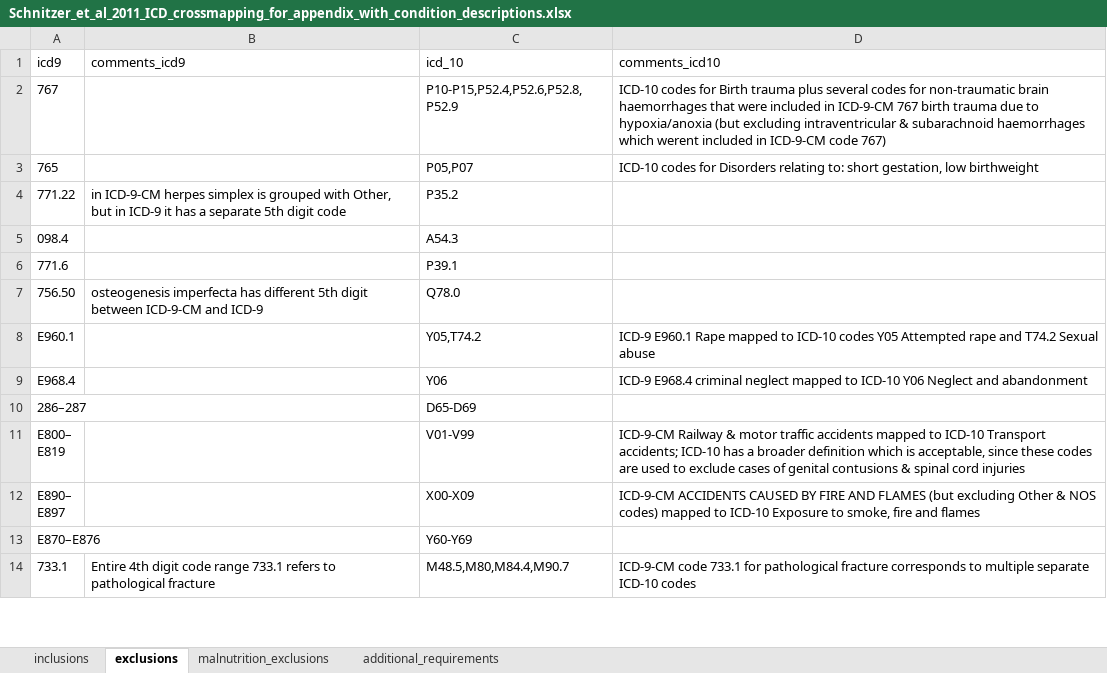
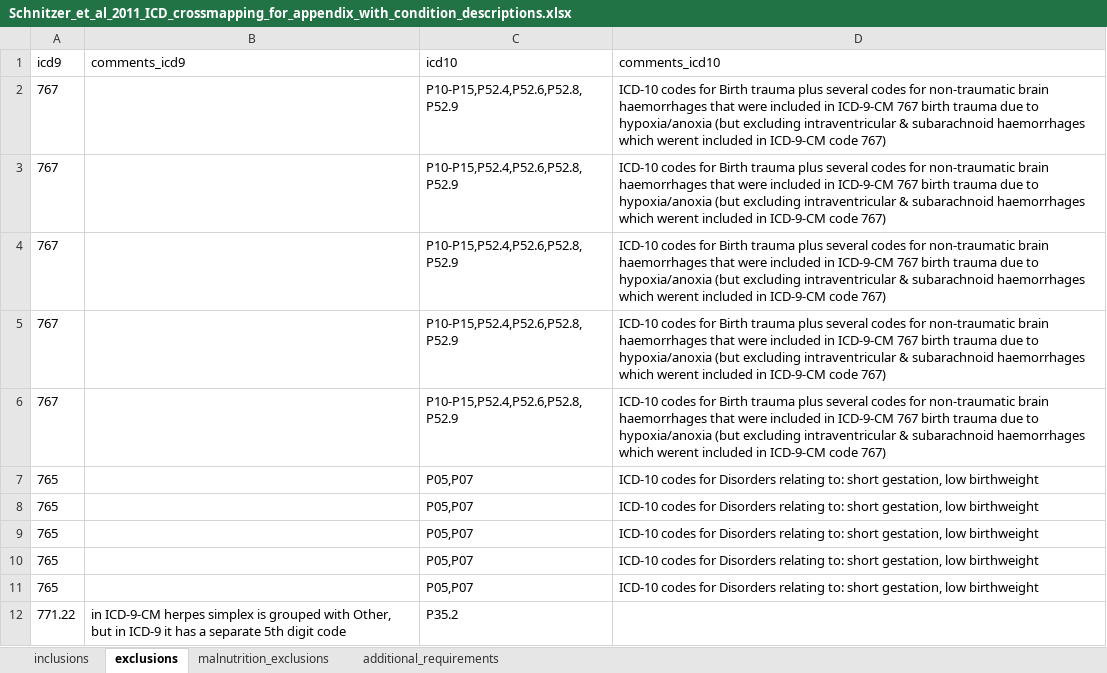
Before and after one commit to jsavinc/CHASe-outside-safe-haven, an Excel workbook: processed_ICD_codes/Schnitzer_et_al_2011_ICD_crossmapping_for_appendix_with_condition_descriptions.xlsx, sheet exclusions, drawn as a sheet; only a part is shown; the shorter side is filled out with more unchanged rows; values as stored, in another font and other column widths than the file's, no borders; the diff covers the shown part only; the diff names each change by its address in the sheet, - before the commit and + after, or states it on an @@ line.

```diff
--- a/processed_ICD_codes/Schnitzer_et_al_2011_ICD_crossmapping_for_appendix_with_condition_descriptions.xlsx (sheet exclusions)
+++ b/processed_ICD_codes/Schnitzer_et_al_2011_ICD_crossmapping_for_appendix_with_condition_descriptions.xlsx (sheet exclusions)
-C1: icd_10
+C1: icd10
+row 3: 767 |  | P10-P15,P52.4,P52.6,P52.8,P52.9 | ICD-10 codes for Birth trauma plus several codes for non-traumatic brain haemorrhages that were included in ICD-9-CM 767 birth trauma due to hypoxia/anoxia (but excluding intraventricular & subarachnoid haemorrhages which werent included in ICD-9-CM code 767)
+row 4: 767 |  | P10-P15,P52.4,P52.6,P52.8,P52.9 | ICD-10 codes for Birth trauma plus several codes for non-traumatic brain haemorrhages that were included in ICD-9-CM 767 birth trauma due to hypoxia/anoxia (but excluding intraventricular & subarachnoid haemorrhages which werent included in ICD-9-CM code 767)
+row 5: 767 |  | P10-P15,P52.4,P52.6,P52.8,P52.9 | ICD-10 codes for Birth trauma plus several codes for non-traumatic brain haemorrhages that were included in ICD-9-CM 767 birth trauma due to hypoxia/anoxia (but excluding intraventricular & subarachnoid haemorrhages which werent included in ICD-9-CM code 767)
+row 6: 767 |  | P10-P15,P52.4,P52.6,P52.8,P52.9 | ICD-10 codes for Birth trauma plus several codes for non-traumatic brain haemorrhages that were included in ICD-9-CM 767 birth trauma due to hypoxia/anoxia (but excluding intraventricular & subarachnoid haemorrhages which werent included in ICD-9-CM code 767)
+row 7: 765 |  | P05,P07 | ICD-10 codes for Disorders relating to: short gestation, low birthweight
+row 8: 765 |  | P05,P07 | ICD-10 codes for Disorders relating to: short gestation, low birthweight
+row 9: 765 |  | P05,P07 | ICD-10 codes for Disorders relating to: short gestation, low birthweight
+row 10: 765 |  | P05,P07 | ICD-10 codes for Disorders relating to: short gestation, low birthweight
```
Also changed, not shown: 37 added rows elsewhere in this sheet, sheet inclusions, processed_ICD_codes/Schnitzer_et_al_2011_ICD_crossmapping_for_appendix_with_codes_and_descriptions.xlsx, processed_ICD_codes/Schnitzer_et_al_2011_ICD_crossmapping_for_appendix_with_icd9cm_codes.xlsx, 3 other files.
